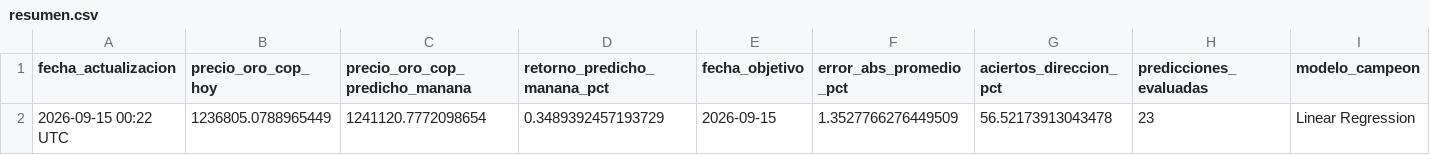
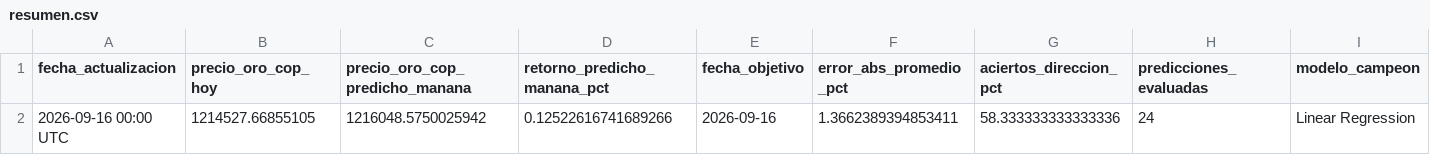
Before and after one commit to michaelsteven1299/proyecto_michael-, a CSV file: dashboard_data/resumen.csv, drawn as a sheet; only a part is shown; removed rows and columns are numbered as before the commit, all else as after; rows hold the shown columns only; the diff names each change by its address in the sheet, - before the commit and + after, or states it on an @@ line.

```diff
--- a/dashboard_data/resumen.csv
+++ b/dashboard_data/resumen.csv
-row 2: 2026-09-15 00:22 UTC | 1236805.0788965449 | 1241120.7772098654 | 0.3489392457193729 | 2026-09-15 | 1.3527766276449509 | 56.52173913043478 | 23 | Linear Regression
+row 2: 2026-09-16 00:00 UTC | 1214527.66855105 | 1216048.5750025942 | 0.12522616741689266 | 2026-09-16 | 1.3662389394853411 | 58.333333333333336 | 24 | Linear Regression
```
Also changed, not shown: dashboard_data/historico.csv, dashboard_data/metricas_modelos.csv, 6 other files.
